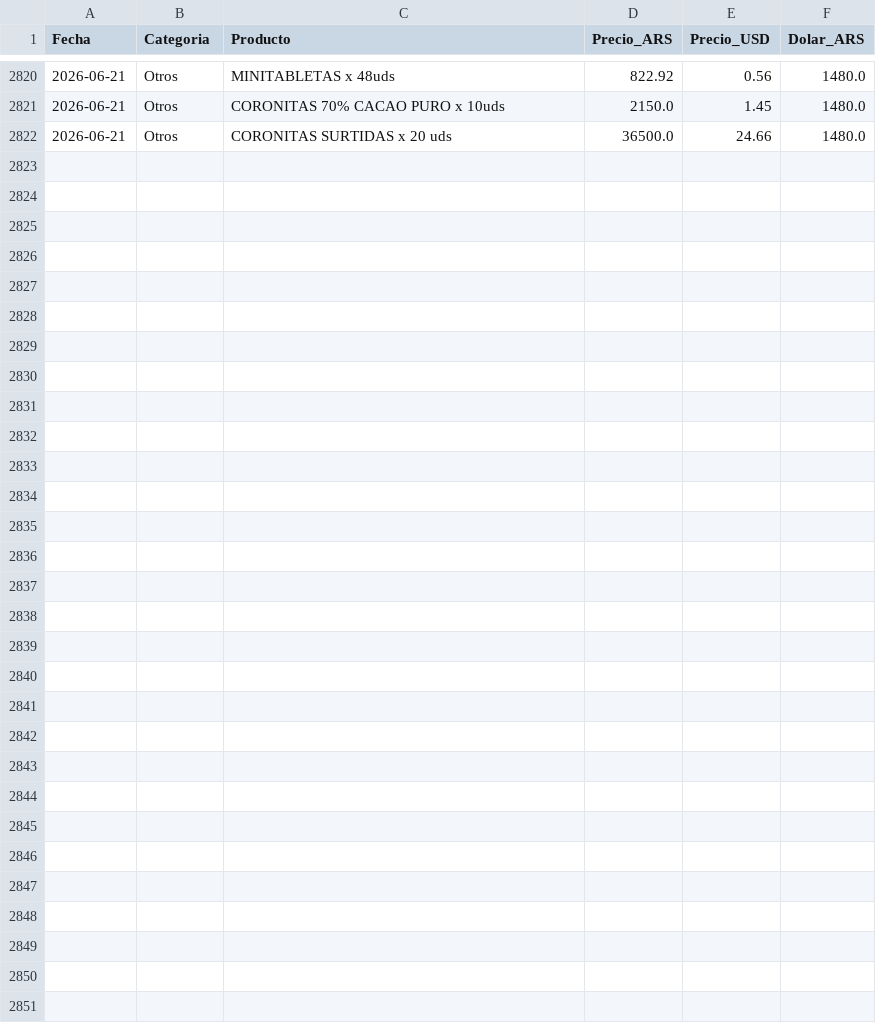
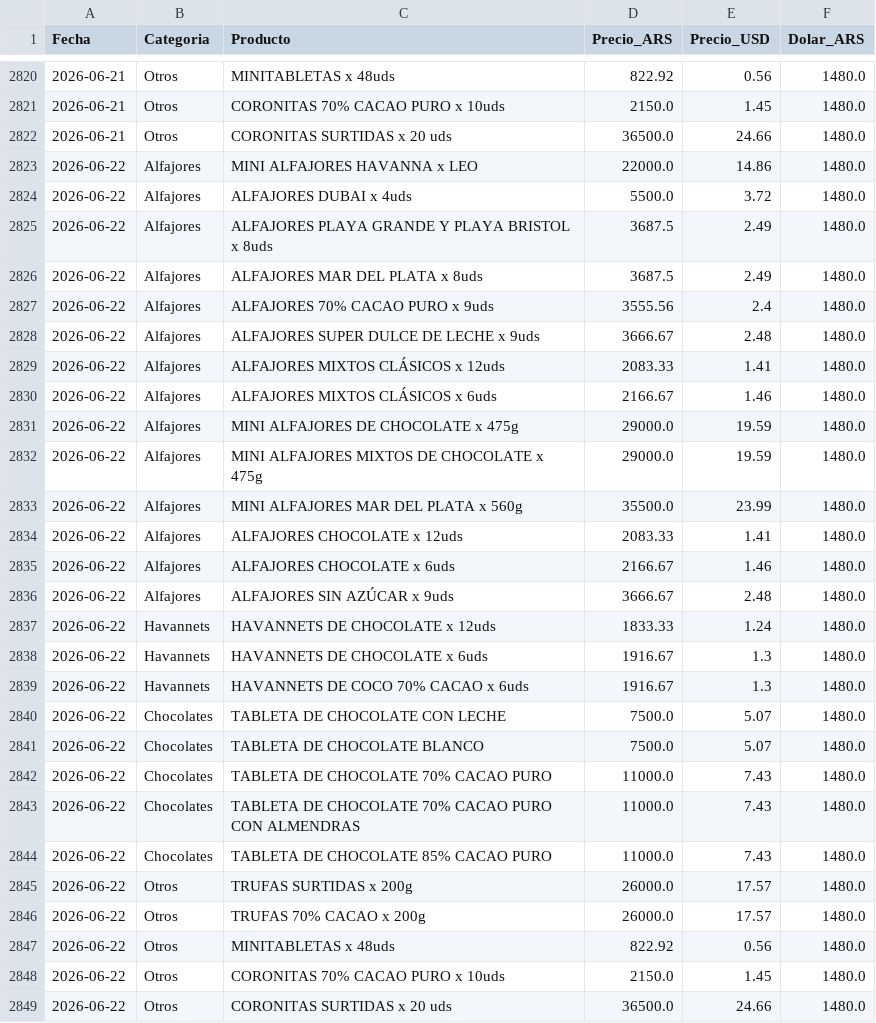
Before and after one commit to arqderman-tech/HAVABOT, a CSV file: havanna_precios.csv, drawn as a sheet; only a part is shown, gaps mark what is left out.

```diff
--- a/havanna_precios.csv
+++ b/havanna_precios.csv
@@ -2822 +2822,28 @@ Fecha,Categoria,Producto,Precio_ARS,Precio_USD,Dolar_ARS
 2026-06-21,Otros,CORONITAS SURTIDAS x 20 uds,36500.0,24.66,1480.0
+2026-06-22,Alfajores,MINI ALFAJORES HAVANNA x LEO,22000.0,14.86,1480.0
+2026-06-22,Alfajores,ALFAJORES DUBAI x 4uds,5500.0,3.72,1480.0
+2026-06-22,Alfajores,ALFAJORES PLAYA GRANDE Y PLAYA BRISTOL x 8uds,3687.5,2.49,1480.0
+2026-06-22,Alfajores,ALFAJORES MAR DEL PLATA x 8uds,3687.5,2.49,1480.0
+2026-06-22,Alfajores,ALFAJORES 70% CACAO PURO x 9uds,3555.56,2.4,1480.0
+2026-06-22,Alfajores,ALFAJORES SUPER DULCE DE LECHE x 9uds,3666.67,2.48,1480.0
+2026-06-22,Alfajores,ALFAJORES MIXTOS CLÁSICOS x 12uds,2083.33,1.41,1480.0
+2026-06-22,Alfajores,ALFAJORES MIXTOS CLÁSICOS x 6uds,2166.67,1.46,1480.0
+2026-06-22,Alfajores,MINI ALFAJORES DE CHOCOLATE x 475g,29000.0,19.59,1480.0
+2026-06-22,Alfajores,MINI ALFAJORES MIXTOS DE CHOCOLATE x 475g,29000.0,19.59,1480.0
+2026-06-22,Alfajores,MINI ALFAJORES MAR DEL PLATA x 560g,35500.0,23.99,1480.0
+2026-06-22,Alfajores,ALFAJORES CHOCOLATE x 12uds,2083.33,1.41,1480.0
+2026-06-22,Alfajores,ALFAJORES CHOCOLATE x 6uds,2166.67,1.46,1480.0
+2026-06-22,Alfajores,ALFAJORES SIN AZÚCAR x 9uds,3666.67,2.48,1480.0
+2026-06-22,Havannets,HAVANNETS DE CHOCOLATE x 12uds,1833.33,1.24,1480.0
+2026-06-22,Havannets,HAVANNETS DE CHOCOLATE x 6uds,1916.67,1.3,1480.0
+2026-06-22,Havannets,HAVANNETS DE COCO 70% CACAO x 6uds,1916.67,1.3,1480.0
+2026-06-22,Chocolates,TABLETA DE CHOCOLATE CON LECHE,7500.0,5.07,1480.0
+2026-06-22,Chocolates,TABLETA DE CHOCOLATE BLANCO,7500.0,5.07,1480.0
+2026-06-22,Chocolates,TABLETA DE CHOCOLATE 70% CACAO PURO,11000.0,7.43,1480.0
+2026-06-22,Chocolates,TABLETA DE CHOCOLATE 70% CACAO PURO CON ALMENDRAS,11000.0,7.43,1480.0
+2026-06-22,Chocolates,TABLETA DE CHOCOLATE 85% CACAO PURO,11000.0,7.43,1480.0
+2026-06-22,Otros,TRUFAS SURTIDAS x 200g,26000.0,17.57,1480.0
+2026-06-22,Otros,TRUFAS 70% CACAO x 200g,26000.0,17.57,1480.0
+2026-06-22,Otros,MINITABLETAS x 48uds,822.92,0.56,1480.0
+2026-06-22,Otros,CORONITAS 70% CACAO PURO x 10uds,2150.0,1.45,1480.0
+2026-06-22,Otros,CORONITAS SURTIDAS x 20 uds,36500.0,24.66,1480.0
```
Also changed, not shown: 3 other files.
